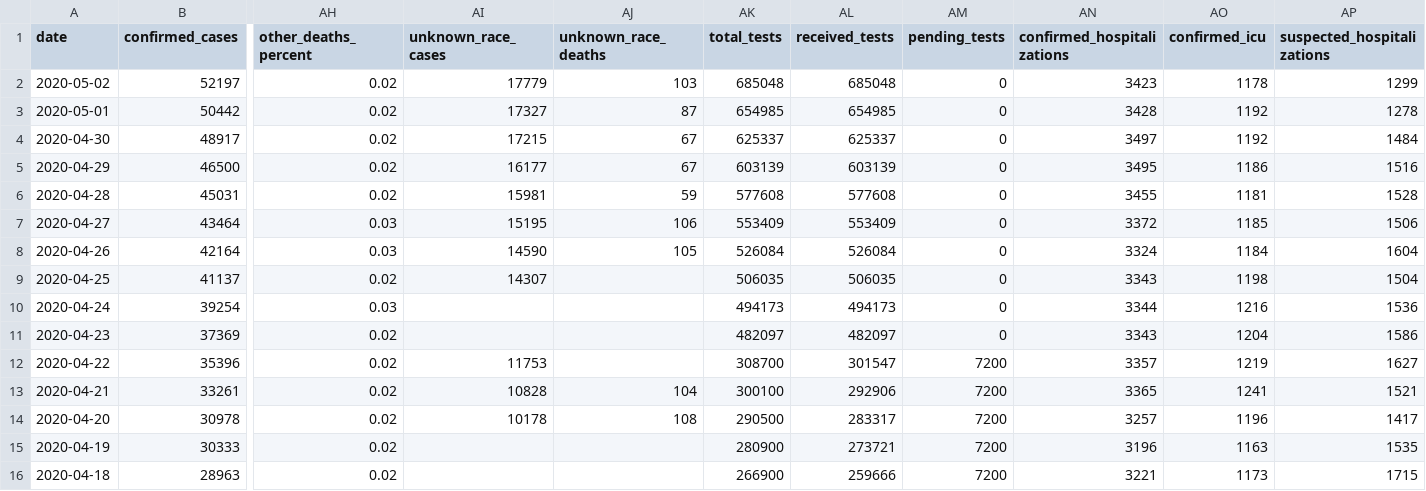
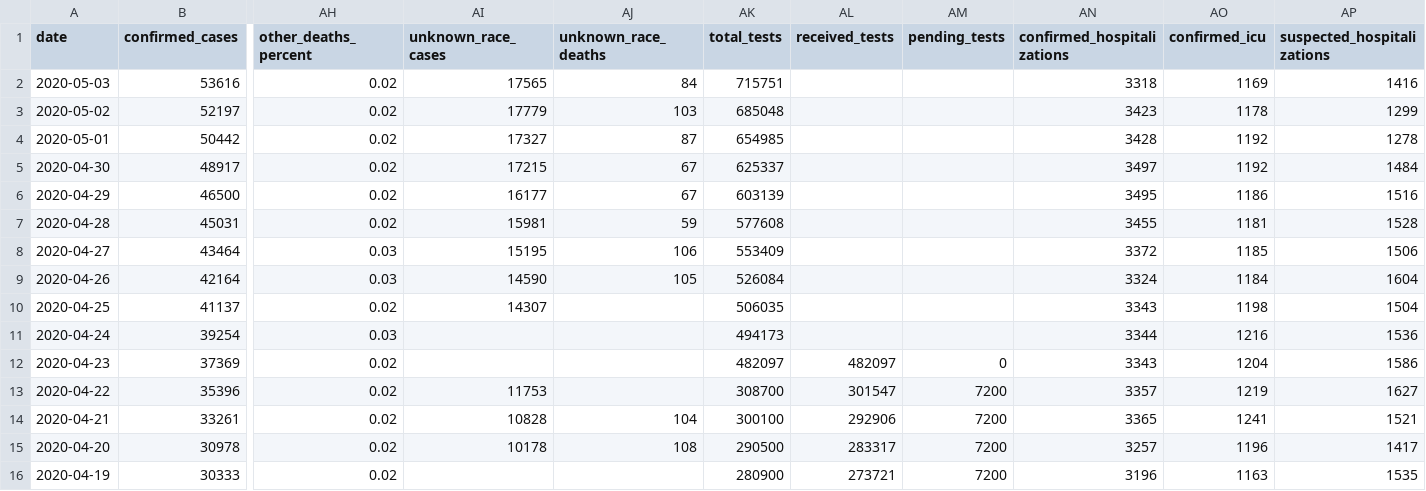
Before and after one commit to datadesk/california-coronavirus-data, a CSV file: cdph-state-totals.csv, drawn as a sheet; only a part is shown, gaps mark what is left out; the shorter side is filled out with more unchanged rows; addresses are those after the commit; rows hold the shown columns only; the diff names each change by its address in the sheet, - before the commit and + after, or states it on an @@ line.

```diff
--- a/cdph-state-totals.csv
+++ b/cdph-state-totals.csv
+row 2: 2020-05-03 | 53616 | 0.02 | 17565 | 84 | 715751 |  |  | 3318 | 1169 | 1416
-AL3 (received_tests): 685048
+AL3 (received_tests): (empty)
-AM3:AM11 (pending_tests): 0
+AM3:AM11 (pending_tests): (empty)
-AL4 (received_tests): 654985
+AL4 (received_tests): (empty)
-AL5 (received_tests): 625337
+AL5 (received_tests): (empty)
-AL6 (received_tests): 603139
+AL6 (received_tests): (empty)
-AL7 (received_tests): 577608
+AL7 (received_tests): (empty)
-AL8 (received_tests): 553409
+AL8 (received_tests): (empty)
-AL9 (received_tests): 526084
+AL9 (received_tests): (empty)
-AL10 (received_tests): 506035
+AL10 (received_tests): (empty)
-AL11 (received_tests): 494173
+AL11 (received_tests): (empty)
```
Also changed, not shown: cdph-hospital-patient-county-totals.csv, latimes-agency-totals.csv, 3 other files.
